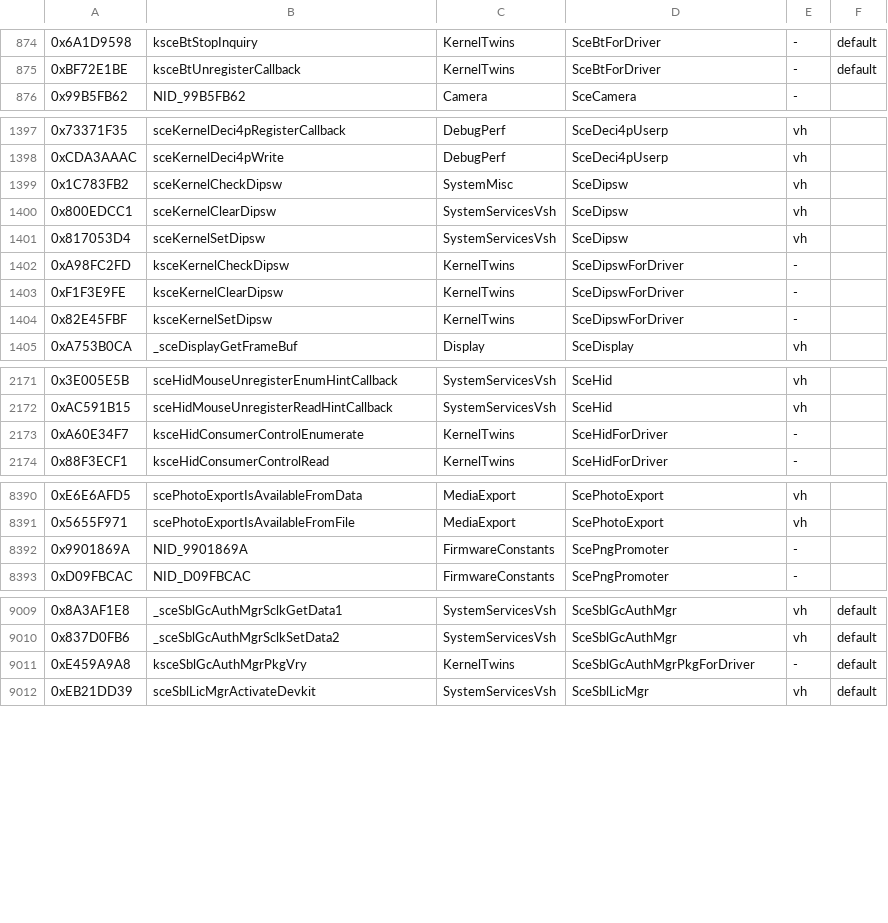
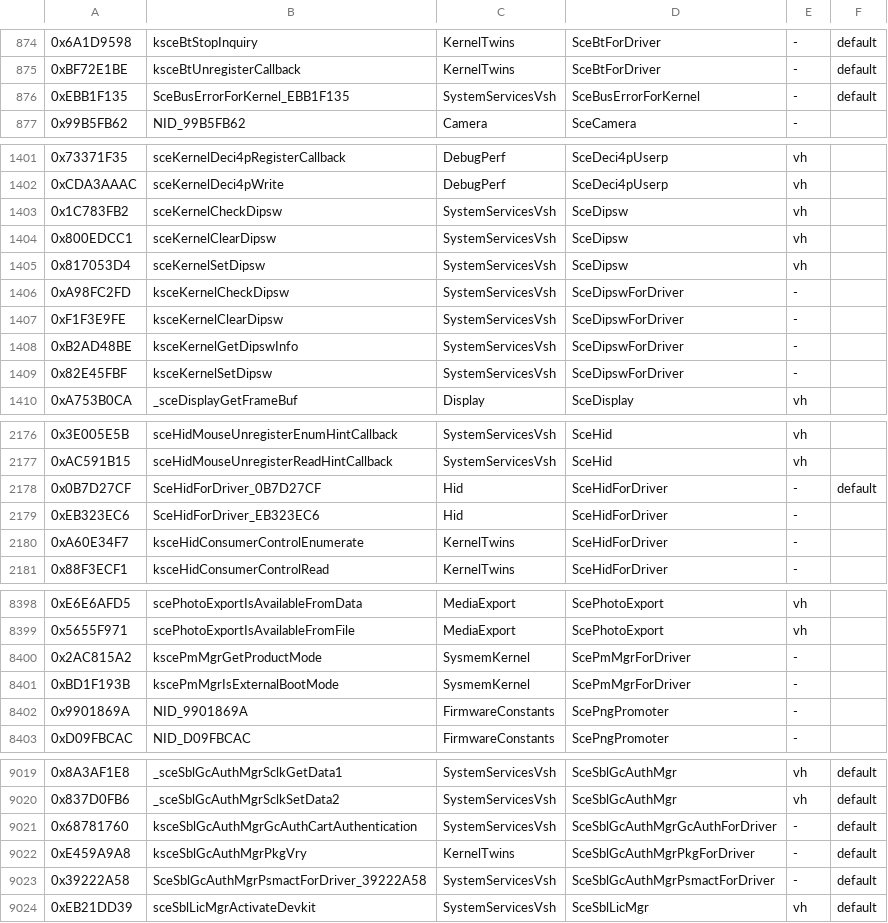
Before and after one commit to Solven190/VitaSharp, a TSV file: docs/hle/data/vitasharp-implemented.tsv, drawn as a sheet; only a part is shown, gaps mark what is left out; the diff covers the shown part only.

```diff
--- a/docs/hle/data/vitasharp-implemented.tsv
+++ b/docs/hle/data/vitasharp-implemented.tsv
@@ -875,2 +875,3 @@
 0xBF72E1BE	ksceBtUnregisterCallback	KernelTwins	SceBtForDriver	-	default
+0xEBB1F135	SceBusErrorForKernel_EBB1F135	SystemServicesVsh	SceBusErrorForKernel	-	default
 0x99B5FB62	NID_99B5FB62	Camera	SceCamera	-
@@ -1398,8 +1402,9 @@
 0xCDA3AAAC	sceKernelDeci4pWrite	DebugPerf	SceDeci4pUserp	vh
-0x1C783FB2	sceKernelCheckDipsw	SystemMisc	SceDipsw	vh
+0x1C783FB2	sceKernelCheckDipsw	SystemServicesVsh	SceDipsw	vh
 0x800EDCC1	sceKernelClearDipsw	SystemServicesVsh	SceDipsw	vh
 0x817053D4	sceKernelSetDipsw	SystemServicesVsh	SceDipsw	vh
-0xA98FC2FD	ksceKernelCheckDipsw	KernelTwins	SceDipswForDriver	-
-0xF1F3E9FE	ksceKernelClearDipsw	KernelTwins	SceDipswForDriver	-
-0x82E45FBF	ksceKernelSetDipsw	KernelTwins	SceDipswForDriver	-
+0xA98FC2FD	ksceKernelCheckDipsw	SystemServicesVsh	SceDipswForDriver	-
+0xF1F3E9FE	ksceKernelClearDipsw	SystemServicesVsh	SceDipswForDriver	-
+0xB2AD48BE	ksceKernelGetDipswInfo	SystemServicesVsh	SceDipswForDriver	-
+0x82E45FBF	ksceKernelSetDipsw	SystemServicesVsh	SceDipswForDriver	-
 0xA753B0CA	_sceDisplayGetFrameBuf	Display	SceDisplay	vh
@@ -2172,2 +2177,4 @@
 0xAC591B15	sceHidMouseUnregisterReadHintCallback	SystemServicesVsh	SceHid	vh
+0x0B7D27CF	SceHidForDriver_0B7D27CF	Hid	SceHidForDriver	-	default
+0xEB323EC6	SceHidForDriver_EB323EC6	Hid	SceHidForDriver	-
 0xA60E34F7	ksceHidConsumerControlEnumerate	KernelTwins	SceHidForDriver	-
@@ -8391,2 +8399,4 @@
 0x5655F971	scePhotoExportIsAvailableFromFile	MediaExport	ScePhotoExport	vh
+0x2AC815A2	kscePmMgrGetProductMode	SysmemKernel	ScePmMgrForDriver	-
+0xBD1F193B	kscePmMgrIsExternalBootMode	SysmemKernel	ScePmMgrForDriver	-
 0x9901869A	NID_9901869A	FirmwareConstants	ScePngPromoter	-
@@ -9010,3 +9020,5 @@
 0x837D0FB6	_sceSblGcAuthMgrSclkSetData2	SystemServicesVsh	SceSblGcAuthMgr	vh	default
+0x68781760	ksceSblGcAuthMgrGcAuthCartAuthentication	SystemServicesVsh	SceSblGcAuthMgrGcAuthForDriver	-	default
 0xE459A9A8	ksceSblGcAuthMgrPkgVry	KernelTwins	SceSblGcAuthMgrPkgForDriver	-	default
+0x39222A58	SceSblGcAuthMgrPsmactForDriver_39222A58	SystemServicesVsh	SceSblGcAuthMgrPsmactForDriver	-	default
 0xEB21DD39	sceSblLicMgrActivateDevkit	SystemServicesVsh	SceSblLicMgr	vh	default
```
Also changed, not shown: 4 added rows elsewhere in this file, docs/hle/data/kernel-exports.tsv, 12 other files.
